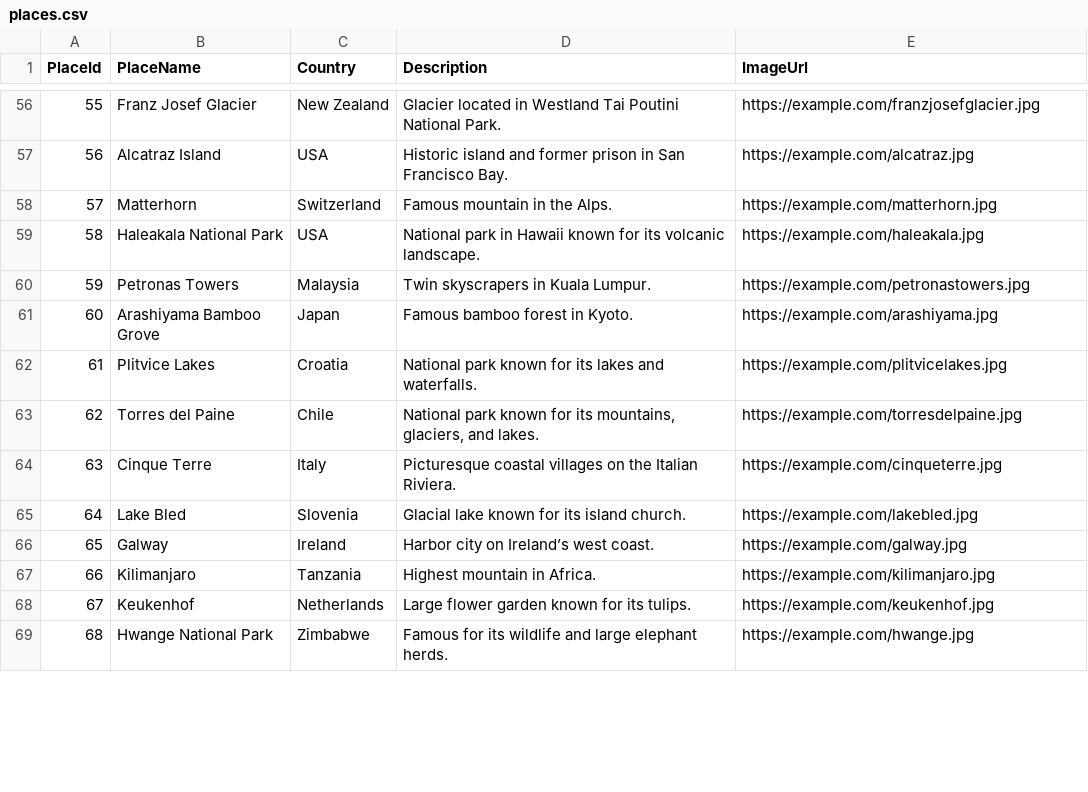
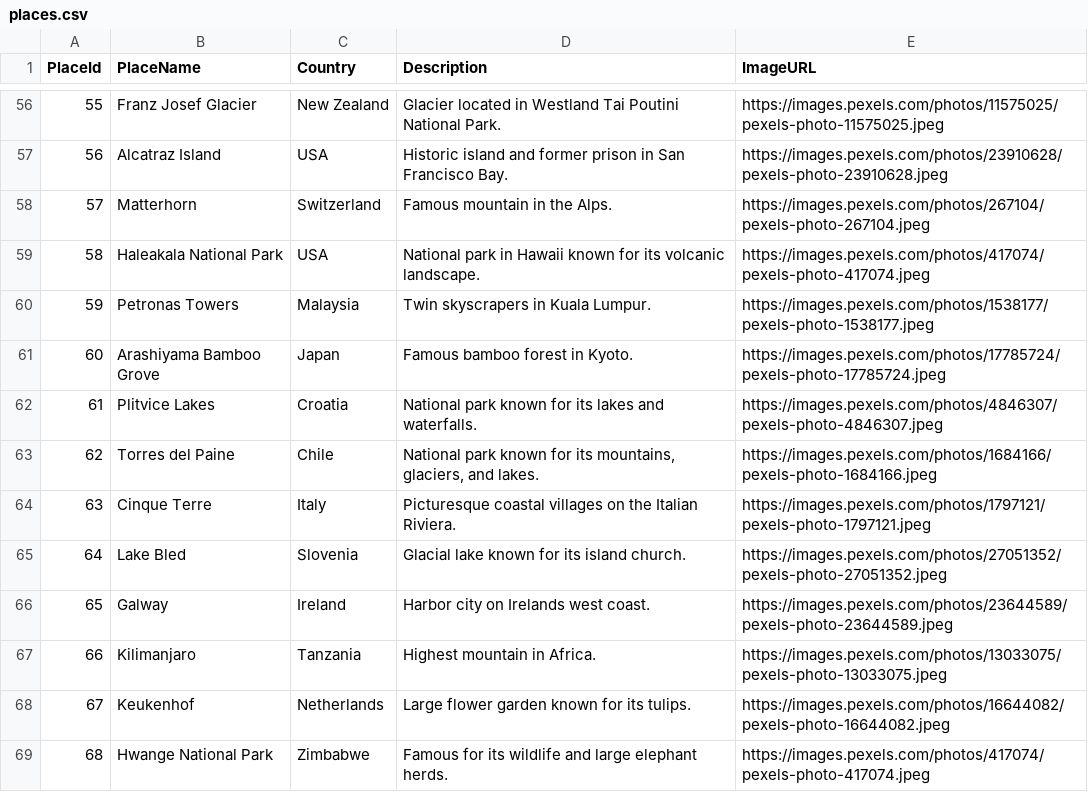
Before and after one commit to sskanda/discoverPixel, a CSV file: recommendation/data/places.csv, drawn as a sheet; only a part is shown, gaps mark what is left out; the diff covers the shown part only; the diff names each change by its address in the sheet, - before the commit and + after, or states it on an @@ line.

Commit message:
updated the dataset with image urls

```diff
--- a/recommendation/data/places.csv
+++ b/recommendation/data/places.csv
-E1: ImageUrl
+E1: ImageURL
-E56 (ImageURL): https://example.com/franzjosefglacier.jpg
+E56 (ImageURL): https://images.pexels.com/photos/11575025/pexels-photo-11575025.jpeg
-E57 (ImageURL): https://example.com/alcatraz.jpg
+E57 (ImageURL): https://images.pexels.com/photos/23910628/pexels-photo-23910628.jpeg
-E58 (ImageURL): https://example.com/matterhorn.jpg
+E58 (ImageURL): https://images.pexels.com/photos/267104/pexels-photo-267104.jpeg
-E59 (ImageURL): https://example.com/haleakala.jpg
+E59 (ImageURL): https://images.pexels.com/photos/417074/pexels-photo-417074.jpeg
-E60 (ImageURL): https://example.com/petronastowers.jpg
+E60 (ImageURL): https://images.pexels.com/photos/1538177/pexels-photo-1538177.jpeg
-E61 (ImageURL): https://example.com/arashiyama.jpg
+E61 (ImageURL): https://images.pexels.com/photos/17785724/pexels-photo-17785724.jpeg
-E62 (ImageURL): https://example.com/plitvicelakes.jpg
+E62 (ImageURL): https://images.pexels.com/photos/4846307/pexels-photo-4846307.jpeg
-E63 (ImageURL): https://example.com/torresdelpaine.jpg
+E63 (ImageURL): https://images.pexels.com/photos/1684166/pexels-photo-1684166.jpeg
-E64 (ImageURL): https://example.com/cinqueterre.jpg
+E64 (ImageURL): https://images.pexels.com/photos/1797121/pexels-photo-1797121.jpeg
-E65 (ImageURL): https://example.com/lakebled.jpg
+E65 (ImageURL): https://images.pexels.com/photos/27051352/pexels-photo-27051352.jpeg
-D66 (Description): Harbor city on Ireland’s west coast.
+D66 (Description): Harbor city on Irelands west coast.
-E66 (ImageURL): https://example.com/galway.jpg
+E66 (ImageURL): https://images.pexels.com/photos/23644589/pexels-photo-23644589.jpeg
-E67 (ImageURL): https://example.com/kilimanjaro.jpg
+E67 (ImageURL): https://images.pexels.com/photos/13033075/pexels-photo-13033075.jpeg
-E68 (ImageURL): https://example.com/keukenhof.jpg
+E68 (ImageURL): https://images.pexels.com/photos/16644082/pexels-photo-16644082.jpeg
-E69 (ImageURL): https://example.com/hwange.jpg
+E69 (ImageURL): https://images.pexels.com/photos/417074/pexels-photo-417074.jpeg
```
Also changed, not shown: 78 edited cells elsewhere in this file.
